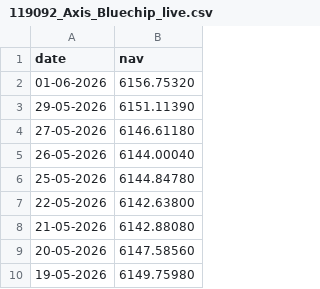
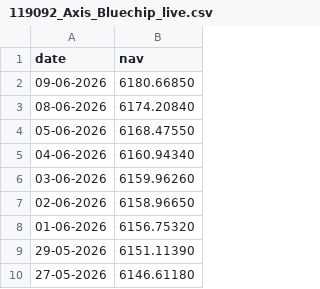
Before and after one commit to Hashmil-Muhammed/bluestock-data-analyst-internship, a CSV file: bluestock_mf_capstone/data/raw/119092_Axis_Bluechip_live.csv, drawn as a sheet; only a part is shown; the shorter side is filled out with more unchanged rows.

Commit message:
Final: Complete Bluestock MF Capstone

```diff
--- a/bluestock_mf_capstone/data/raw/119092_Axis_Bluechip_live.csv
+++ b/bluestock_mf_capstone/data/raw/119092_Axis_Bluechip_live.csv
@@ -1,2 +1,8 @@
 date,nav
+09-06-2026,6180.66850
+08-06-2026,6174.20840
+05-06-2026,6168.47550
+04-06-2026,6160.94340
+03-06-2026,6159.96260
+02-06-2026,6158.96650
 01-06-2026,6156.75320
```
Also changed, not shown: bluestock_mf_capstone/data/raw/118632_Nippom_Large_Cap_live.csv, bluestock_mf_capstone/data/raw/119551_SBI_Bluechip_live.csv, 18 other files.
